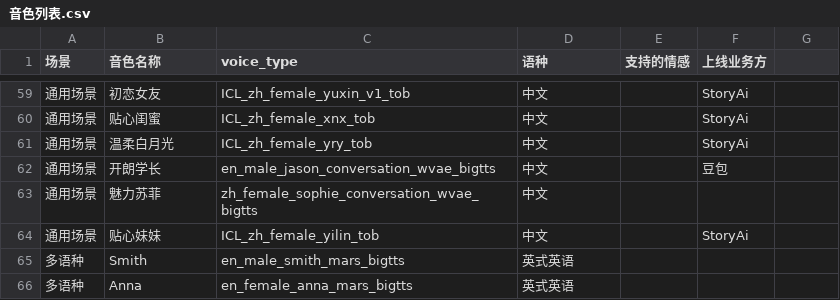
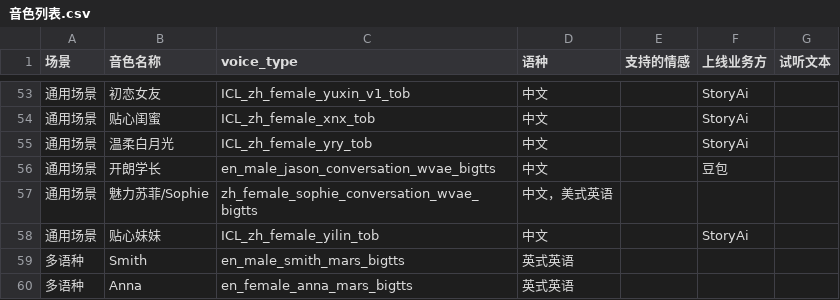
Before and after one commit to MatthewHA233/LingFlow, a CSV file: public/音色列表.csv, drawn as a sheet; only a part is shown, gaps mark what is left out; the diff covers the shown part only.

```diff
--- a/public/音色列表.csv
+++ b/public/音色列表.csv
@@ -1 +1 @@
-场景,音色名称,voice_type,语种,支持的情感,上线业务方
+场景,音色名称,voice_type,语种,支持的情感,上线业务方,试听文本
@@ -63 +57 @@
-通用场景,魅力苏菲,zh_female_sophie_conversation_wvae_bigtts,中文,,
+通用场景,魅力苏菲/Sophie,zh_female_sophie_conversation_wvae_bigtts,"中文，美式英语",,,
```
Also changed, not shown: 8 removed rows and 18 edited cells elsewhere in this file.
